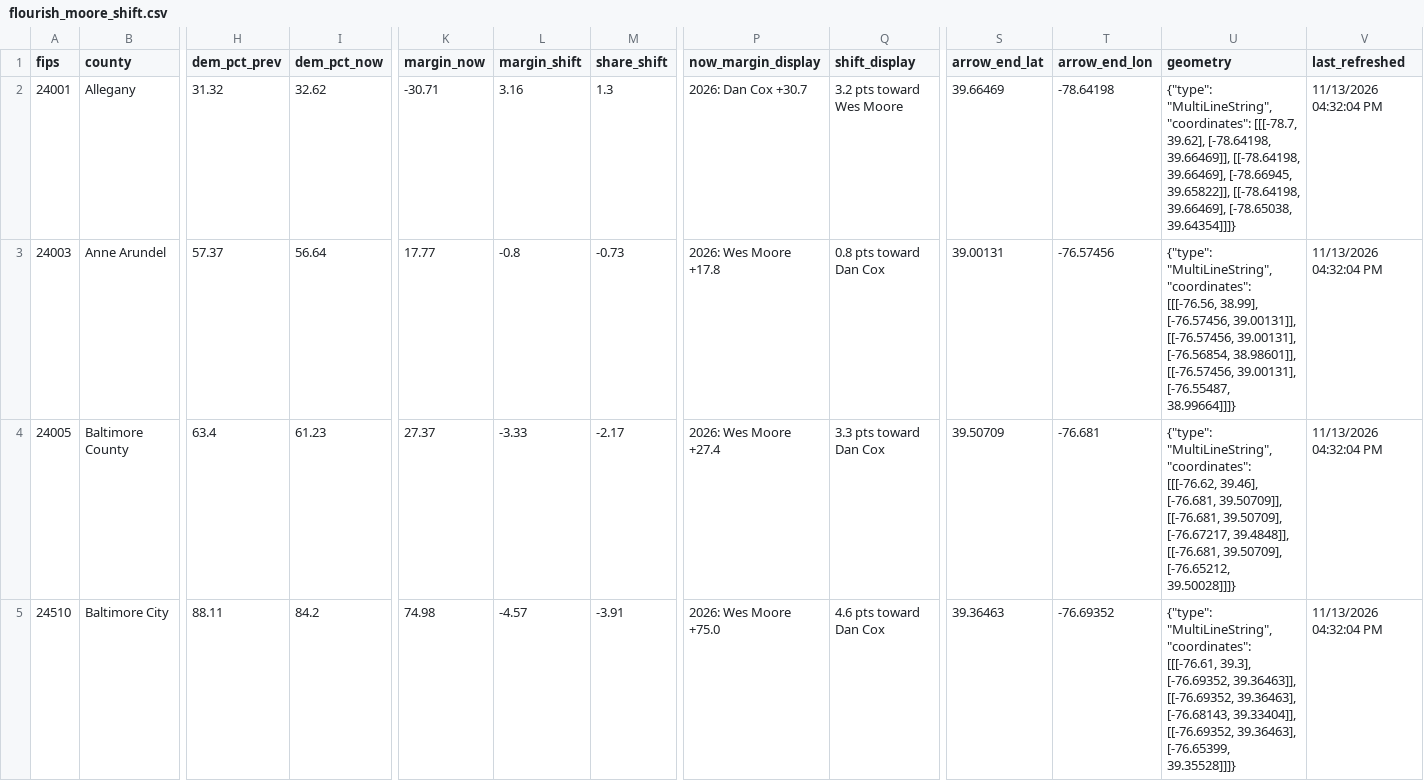
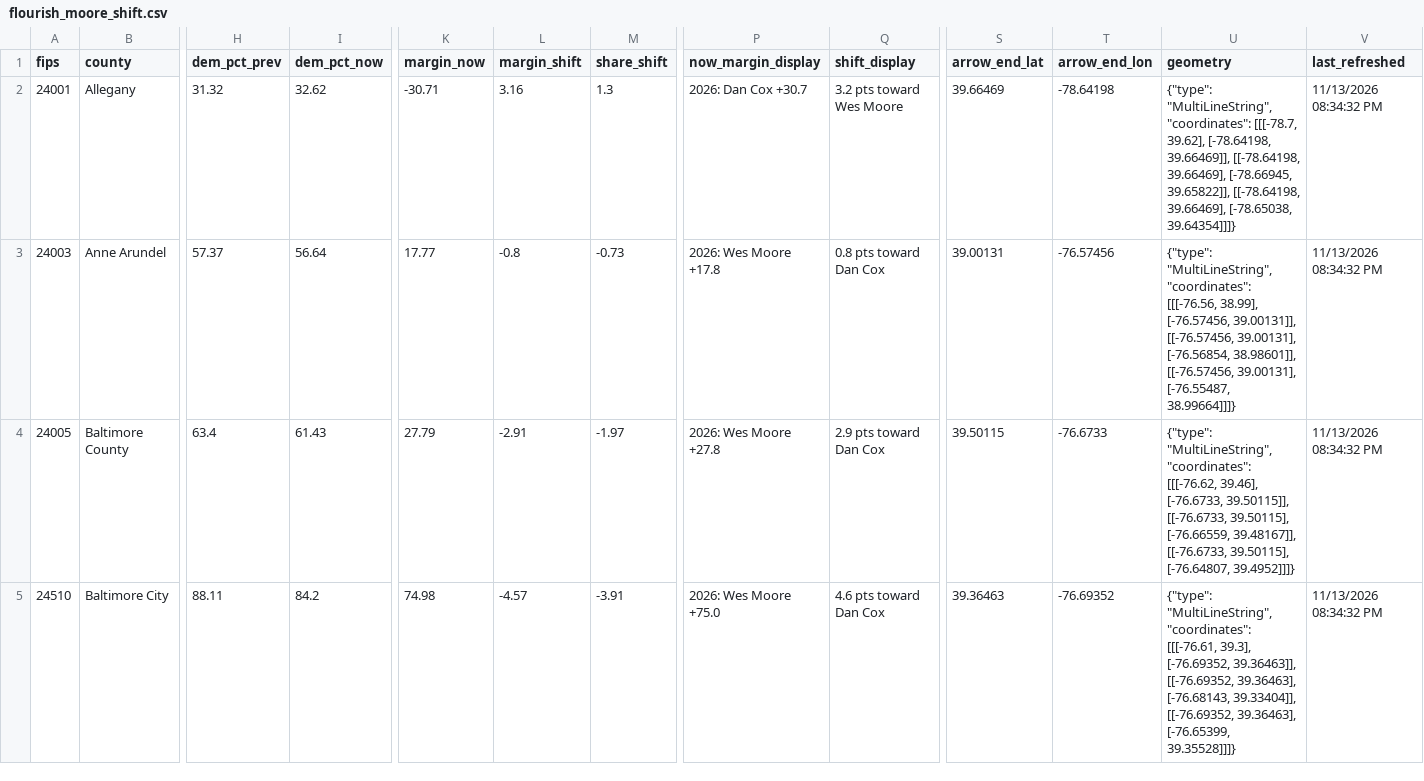
Before and after one commit to Sammyliu0606/midterm_result, a CSV file: data/live/flourish/flourish_moore_shift.csv, drawn as a sheet; only a part is shown, gaps mark what is left out; the diff covers the shown part only; the diff names each change by its address in the sheet, - before the commit and + after, or states it on an @@ line.

```diff
--- a/data/live/flourish/flourish_moore_shift.csv
+++ b/data/live/flourish/flourish_moore_shift.csv
-V2:V5 (last_refreshed): 11/13/2026 04:32:04 PM
+V2:V5 (last_refreshed): 11/13/2026 08:34:32 PM
-I4 (dem_pct_now): 61.23
+I4 (dem_pct_now): 61.43
-K4 (margin_now): 27.37
+K4 (margin_now): 27.79
-L4 (margin_shift): -3.33
+L4 (margin_shift): -2.91
-M4 (share_shift): -2.17
+M4 (share_shift): -1.97
-P4 (now_margin_display): 2026: Wes Moore +27.4
+P4 (now_margin_display): 2026: Wes Moore +27.8
-Q4 (shift_display): 3.3 pts toward Dan Cox
+Q4 (shift_display): 2.9 pts toward Dan Cox
-S4 (arrow_end_lat): 39.50709
+S4 (arrow_end_lat): 39.50115
-T4 (arrow_end_lon): -76.681
+T4 (arrow_end_lon): -76.6733
-U4 (geometry): …[[[-76.62, 39.46], [-76.681, 39.50709]], [[-76.681, 39.50709], [-76.67217, 39.4848]], [[-76.681, 39.50709], [-76.65212, 39.50028]]]}
+U4 (geometry): …[[[-76.62, 39.46], [-76.6733, 39.50115]], [[-76.6733, 39.50115], [-76.66559, 39.48167]], [[-76.6733, 39.50115], [-76.64807, 39.4952]]]}
```
Also changed, not shown: 56 edited cells elsewhere in this file, data/live/flourish/flourish_gov_map.csv, data/live/flourish/flourish_q1_bar.csv, 17 other files.
